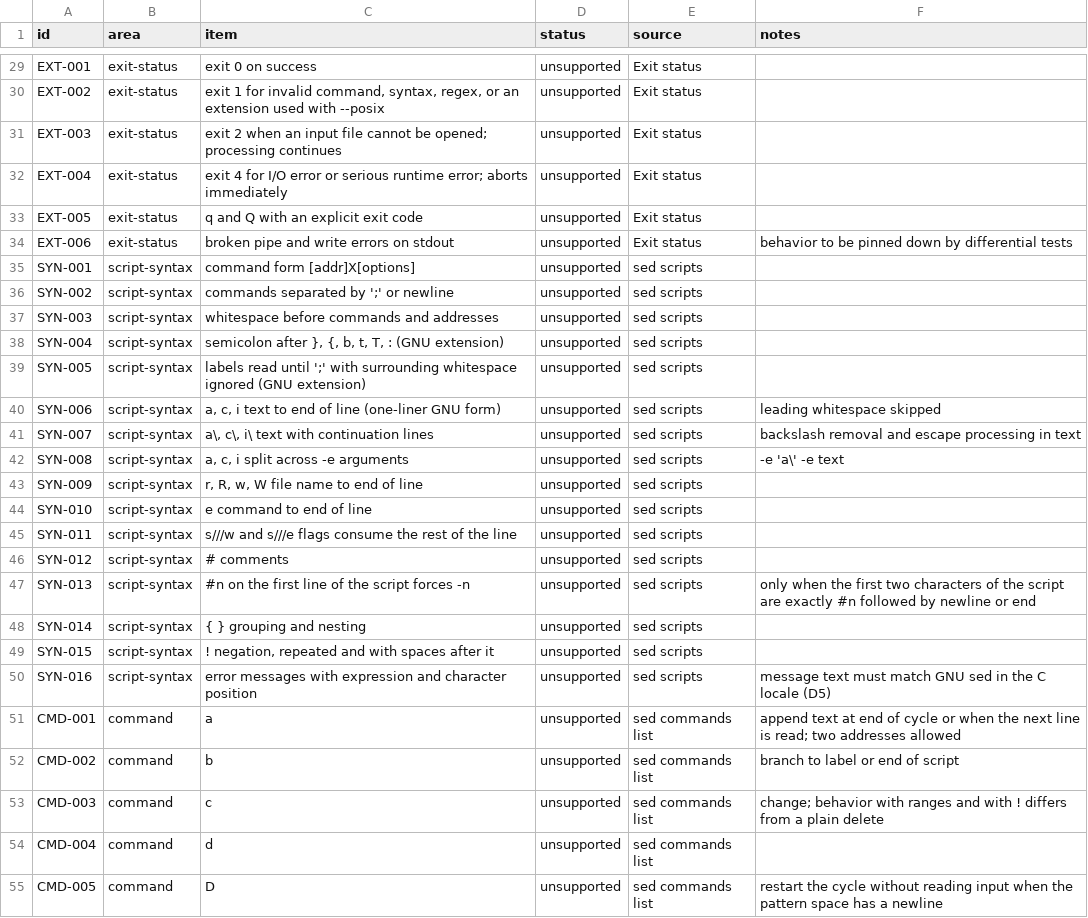
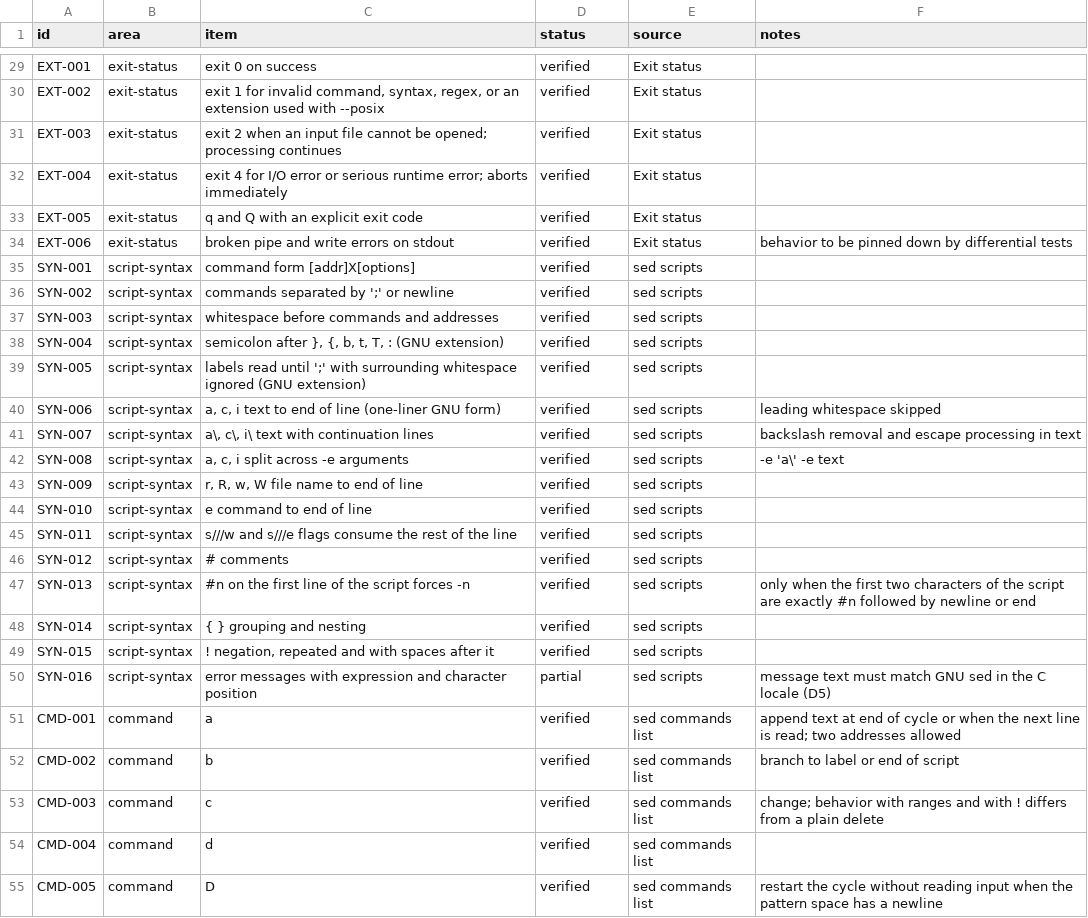
Before and after one commit to small-gear-lab/ripgsed, a TSV file: compat/sed.tsv, drawn as a sheet; only a part is shown, gaps mark what is left out; the diff covers the shown part only; the diff names each change by its address in the sheet, - before the commit and + after, or states it on an @@ line.

Commit message:
Compute compatibility statuses from the fixture results
The runner rewrites the status column (verified when every fixture covering
an item passes, partial when some do), fixtures covering verified items are
enforced, and the docs and README describe the current state: 167 of 235
items verified.

```diff
--- a/compat/sed.tsv
+++ b/compat/sed.tsv
-D29:D49 (status): unsupported
+D29:D49 (status): verified
-D50 (status): unsupported
+D50 (status): partial
-D51:D55 (status): unsupported
+D51:D55 (status): verified
```
Also changed, not shown: 154 edited cells elsewhere in this file, 7 other files.
